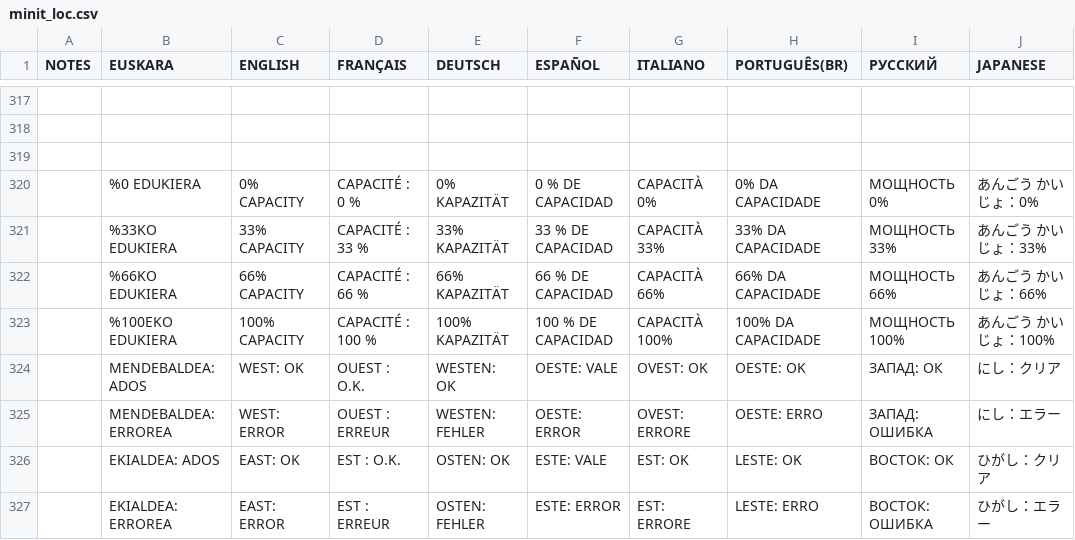
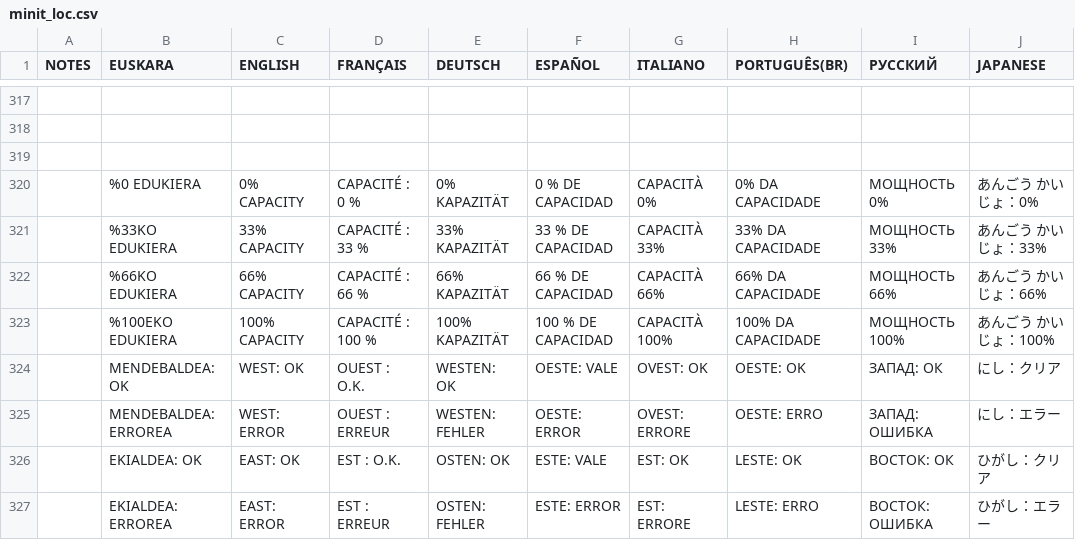
Before and after one commit to josuigoa/itzulpenak, a CSV file: minit/minit_loc.csv, drawn as a sheet; only a part is shown, gaps mark what is left out; the diff covers the shown part only; the diff names each change by its address in the sheet, - before the commit and + after, or states it on an @@ line.

Commit message:
minit zuzenketak

```diff
--- a/minit/minit_loc.csv
+++ b/minit/minit_loc.csv
-B324 (EUSKARA): MENDEBALDEA: ADOS
+B324 (EUSKARA): MENDEBALDEA: OK
-B326 (EUSKARA): EKIALDEA: ADOS
+B326 (EUSKARA): EKIALDEA: OK
```
Also changed, not shown: 25 edited cells elsewhere in this file.
